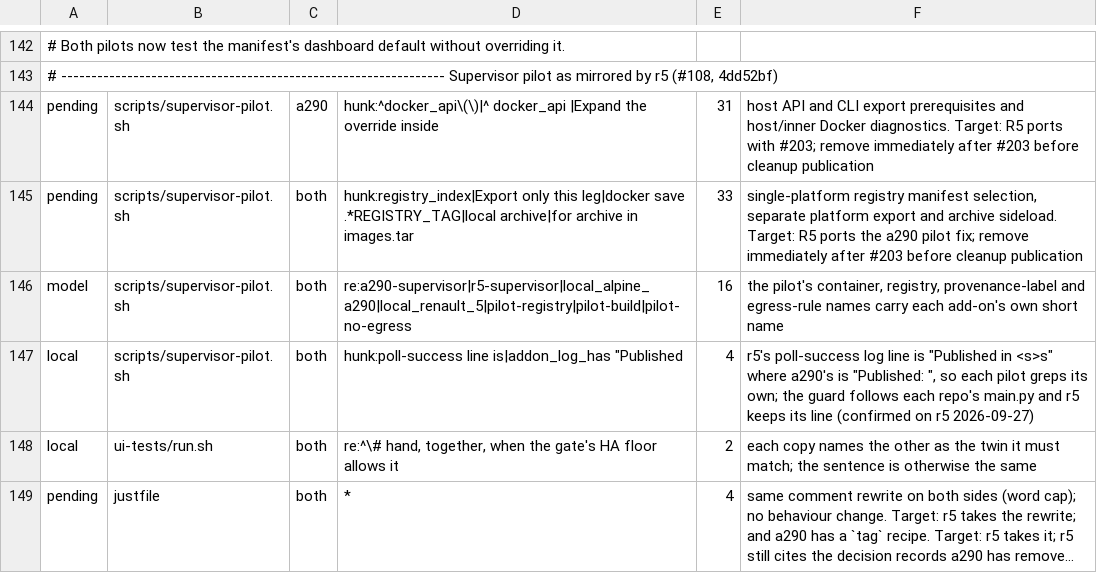
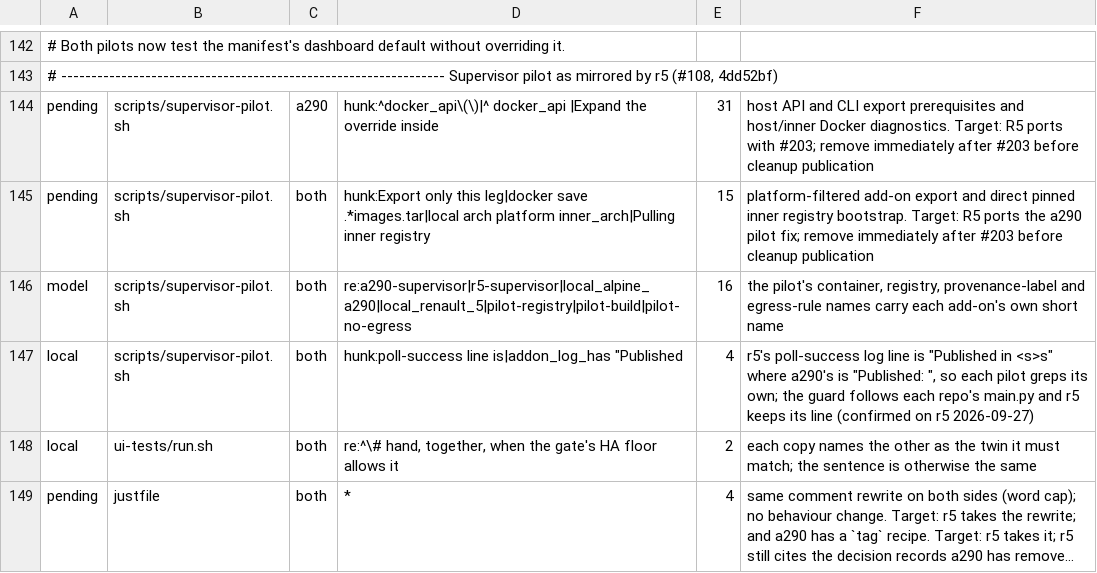
Before and after one commit to MatthewHobbs/a290-ha-addon, a TSV file: scripts/parity/expected.tsv, drawn as a sheet; only a part is shown, gaps mark what is left out; long unchanged cells end in …; the diff names each change by its address in the sheet, - before the commit and + after, or states it on an @@ line.

Commit message:
fix(pilot): bootstrap the registry inside the inner Docker

```diff
--- a/scripts/parity/expected.tsv
+++ b/scripts/parity/expected.tsv
-D145: hunk:registry_index|Export only this leg|docker save .*REGISTRY_TAG|local archive|for archive in images.tar
+D145: hunk:Export only this leg|docker save .*images.tar|local arch platform inner_arch|Pulling inner registry
-E145: 33
+E145: 15
-F145: single-platform registry manifest selection, separate platform export and archive sideload. Target: R5…
+F145: platform-filtered add-on export and direct pinned inner registry bootstrap. Target: R5…
```
Also changed, not shown: 1 other file.
